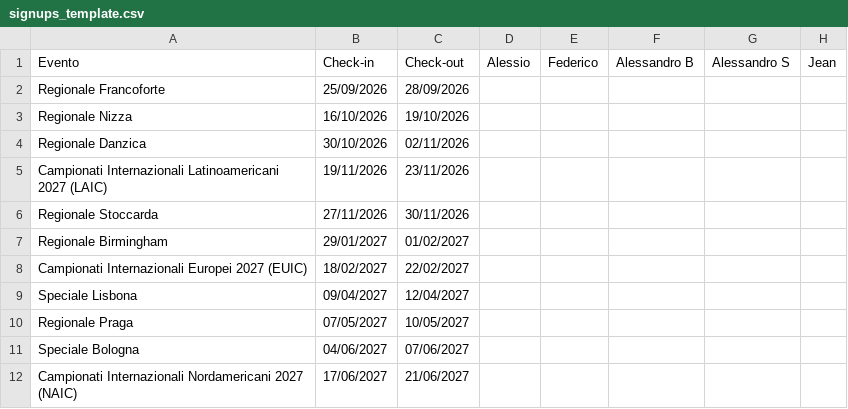
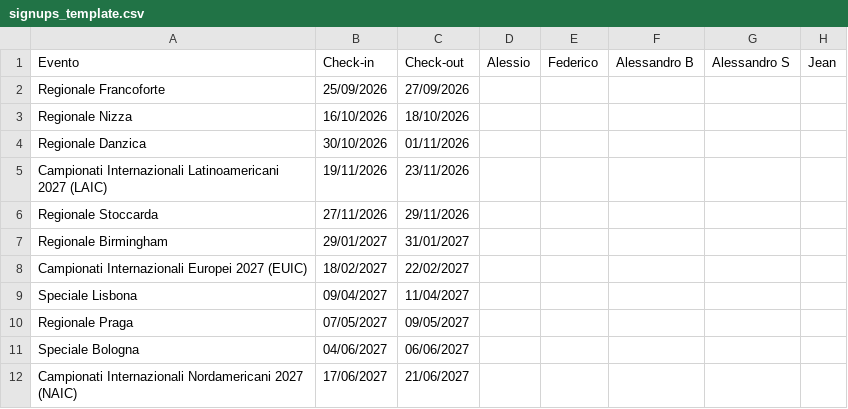
Before and after one commit to Bosserino/VGCBooking, a CSV file: data/signups_template.csv, drawn as a sheet; only a part is shown; the diff names each change by its address in the sheet, - before the commit and + after, or states it on an @@ line.

```diff
--- a/data/signups_template.csv
+++ b/data/signups_template.csv
-C2 (Check-out): 28/09/2026
+C2 (Check-out): 27/09/2026
-C3 (Check-out): 19/10/2026
+C3 (Check-out): 18/10/2026
-C4 (Check-out): 02/11/2026
+C4 (Check-out): 01/11/2026
-C6 (Check-out): 30/11/2026
+C6 (Check-out): 29/11/2026
-C7 (Check-out): 01/02/2027
+C7 (Check-out): 31/01/2027
-C9 (Check-out): 12/04/2027
+C9 (Check-out): 11/04/2027
-C10 (Check-out): 10/05/2027
+C10 (Check-out): 09/05/2027
-C11 (Check-out): 07/06/2027
+C11 (Check-out): 06/06/2027
```
Also changed, not shown: 1 other file.
